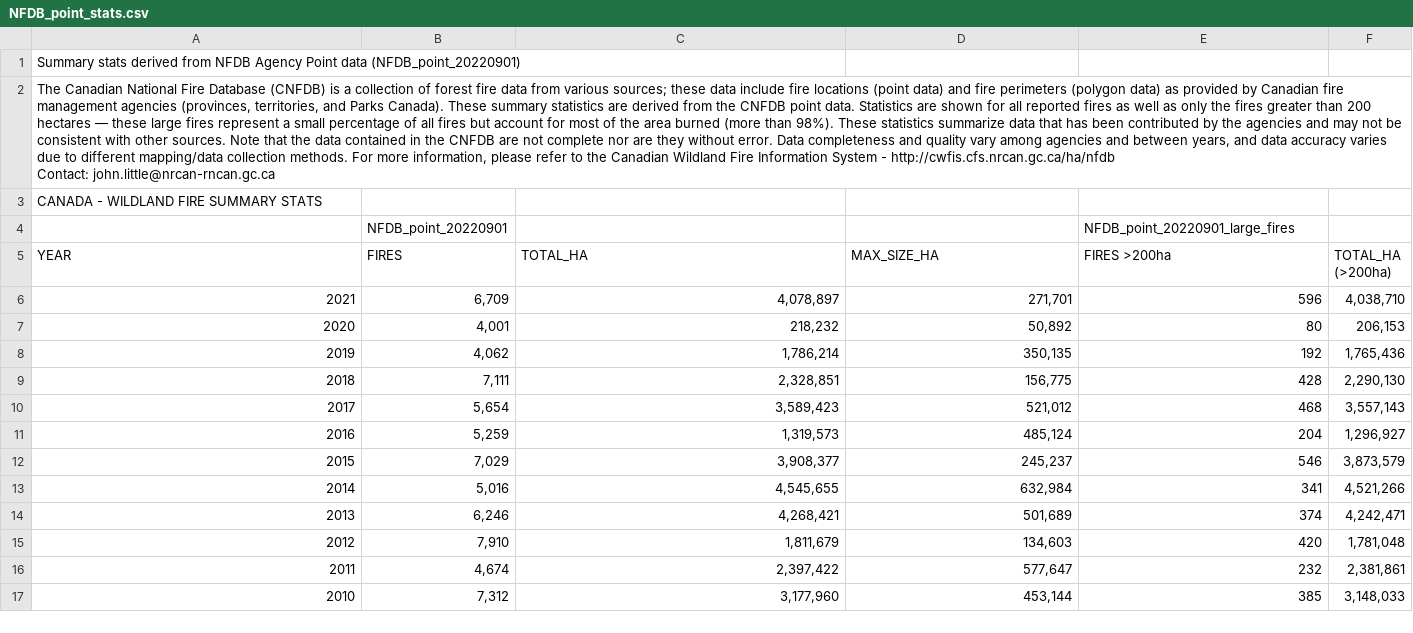
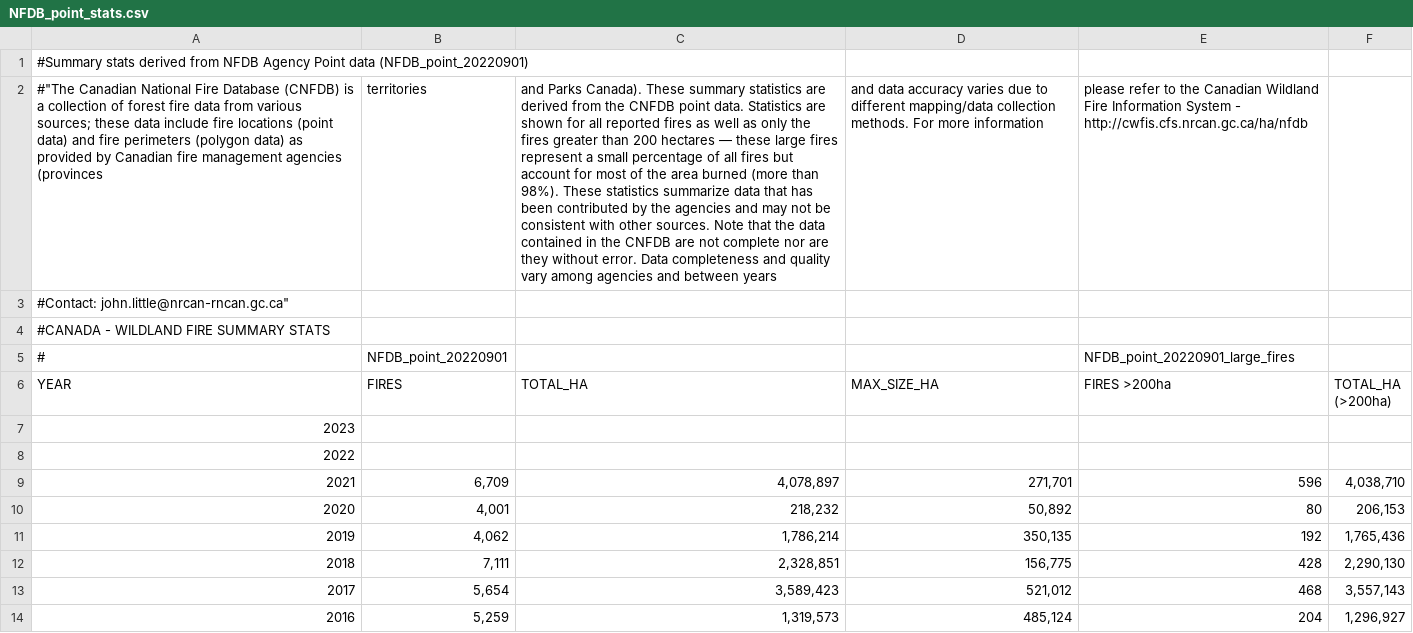
Before and after one commit to dontloseyourkeys/lab2-310, a CSV file: Data/NFDB_point_stats.csv, drawn as a sheet; only a part is shown; the shorter side is filled out with more unchanged rows; addresses are those after the commit; ↵ is a line break in a cell; the diff names each change by its address in the sheet, - before the commit and + after, or states it on an @@ line.

Commit message:
data is now ready to be graphed

```diff
--- a/Data/NFDB_point_stats.csv
+++ b/Data/NFDB_point_stats.csv
-A1 (YEAR): Summary stats derived…
+A1 (YEAR): #Summary stats derived…
+row 2: #"The Canadian National Fire Database (CNFDB) is a collection of forest fire data from various sources; these data include fire locations (point data) and fire perimeters (polygon data) as provided by Canadian fire management agencies (provinces | territories | and Parks Canada). These summary statistics are derived from the CNFDB point data. Statistics are shown for all reported fires as well as only the fires greater than 200 hectares — these large fires represent a small percentage of all fires but account for most of the area burned (more than 98%). These statistics summarize data that has been contributed by the agencies and may not be consistent with other sources. Note that the data contained in the CNFDB are not complete nor are they without error. Data completeness and quality vary among agencies and between years | and data accuracy varies due to different mapping/data collection methods. For more information | please refer to the Canadian Wildland Fire Information System - http://cwfis.cfs.nrcan.gc.ca/ha/nfdb
-A3 (YEAR): The Canadian National Fire Database (CNFDB) is a collection of forest fire data from various sources; these data include fire locations (point data) and fire perimeters (polygon data) as provided by Canadian fire management agencies (provinces, territories, and Parks Canada). These summary statistics are derived from the CNFDB point data. Statistics are shown for all reported fires as well as only the fires greater than 200 hectares — these large fires represent a small percentage of all fires but account for most of the area burned (more than 98%). These statistics summarize data that has been contributed by the agencies and may not be consistent with other sources. Note that the data contained in the CNFDB are not complete nor are they without error. Data completeness and quality vary among agencies and between years, and data accuracy varies due to different mapping/data collection methods. For more information, please refer to the Canadian Wildland Fire Information System - http://cwfis.cfs.nrcan.gc.ca/ha/nfdb ↵ Contact: john.little@nrcan-rncan.gc.ca
+A3 (YEAR): #Contact: john.little@nrcan-rncan.gc.ca"
-A4 (YEAR): CANADA - WILDLAND FIRE SUMMARY STATS
+A4 (YEAR): #CANADA - WILDLAND FIRE SUMMARY STATS
-A5 (YEAR): (empty)
+A5 (YEAR): #
+row 7: 2023
+row 8: 2022
```
Also changed, not shown: Data/co2_daily_mlo.csv, 2 other files.
